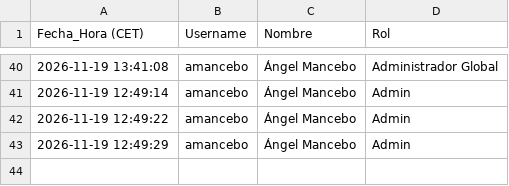
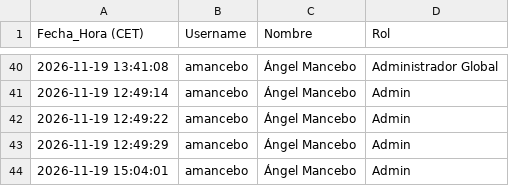
Before and after one commit to SELKIS26/sop-platform, a CSV file: audit_log_accesos.csv, drawn as a sheet; only a part is shown, gaps mark what is left out.

Commit message:
Audit log: amancebo (2026-11-19 15:04:01)

```diff
--- a/audit_log_accesos.csv
+++ b/audit_log_accesos.csv
@@ -43 +43,2 @@
 2026-11-19 12:49:29,amancebo,Ángel Mancebo,Admin
+2026-11-19 15:04:01,amancebo,Ángel Mancebo,Admin
```
